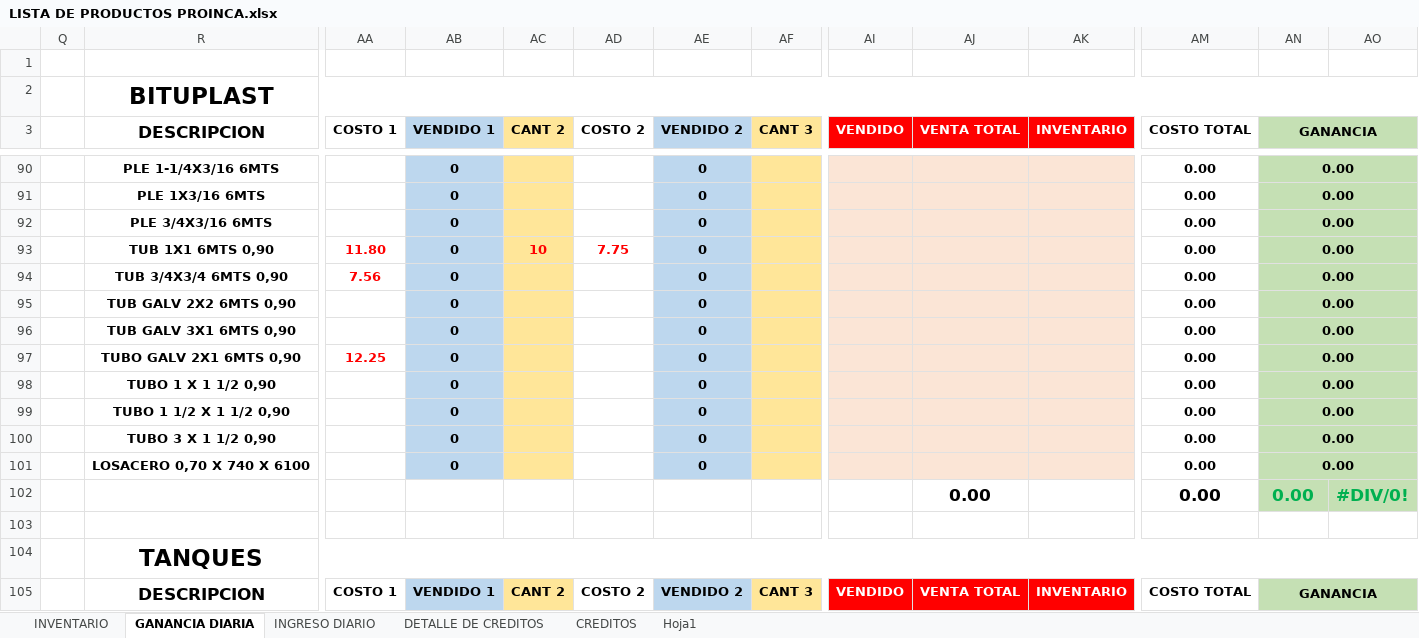
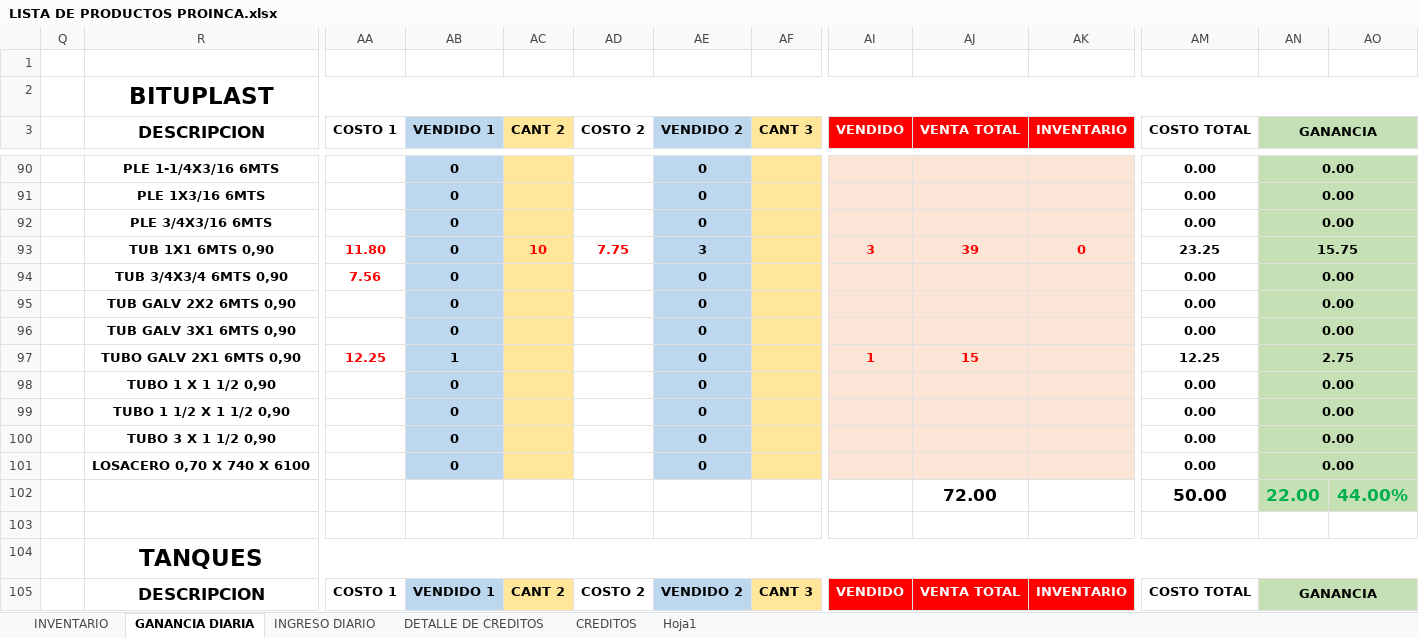
Before and after one commit to JPuente25/Proinca, an Excel workbook: LISTA DE PRODUCTOS PROINCA.xlsx, sheet GANANCIA DIARIA, drawn as a sheet; only a part is shown, gaps mark what is left out; values as stored, in another font and other column widths than the file's, no borders; removed rows and columns are numbered as before the commit, all else as after; rows hold the shown columns only; the diff covers the shown part only; the diff names each change by its address in the sheet, - before the commit and + after, or states it on an @@ line.

```diff
--- a/LISTA DE PRODUCTOS PROINCA.xlsx (sheet GANANCIA DIARIA)
+++ b/LISTA DE PRODUCTOS PROINCA.xlsx (sheet GANANCIA DIARIA)
-AE93 (VENDIDO 2): 0
+AE93 (VENDIDO 2): 3
-AI93 (VENDIDO): (empty)
+AI93 (VENDIDO): 3
-AJ93 (VENTA TOTAL): (empty)
+AJ93 (VENTA TOTAL): 39
-AK93 (INVENTARIO): (empty)
+AK93 (INVENTARIO): 0
-AM93 (COSTO TOTAL): 0.00
+AM93 (COSTO TOTAL): 23.25
-AN93 (GANANCIA): 0.00
+AN93 (GANANCIA): 15.75
-AB97 (VENDIDO 1): 0
+AB97 (VENDIDO 1): 1
-AI97 (VENDIDO): (empty)
+AI97 (VENDIDO): 1
-AJ97 (VENTA TOTAL): (empty)
+AJ97 (VENTA TOTAL): 15
-AM97 (COSTO TOTAL): 0.00
+AM97 (COSTO TOTAL): 12.25
-AN97 (GANANCIA): 0.00
+AN97 (GANANCIA): 2.75
-row 102:  |  |  |  |  |  |  |  |  | 0.00 |  | 0.00 | 0.00 | #DIV/0!
+row 102:  |  |  |  |  |  |  |  |  | 72.00 |  | 50.00 | 22.00 | 44.00%
```
Also changed, not shown: 8 added rows, 8 removed rows and 68 edited cells elsewhere in this sheet, sheet INGRESO DIARIO.
